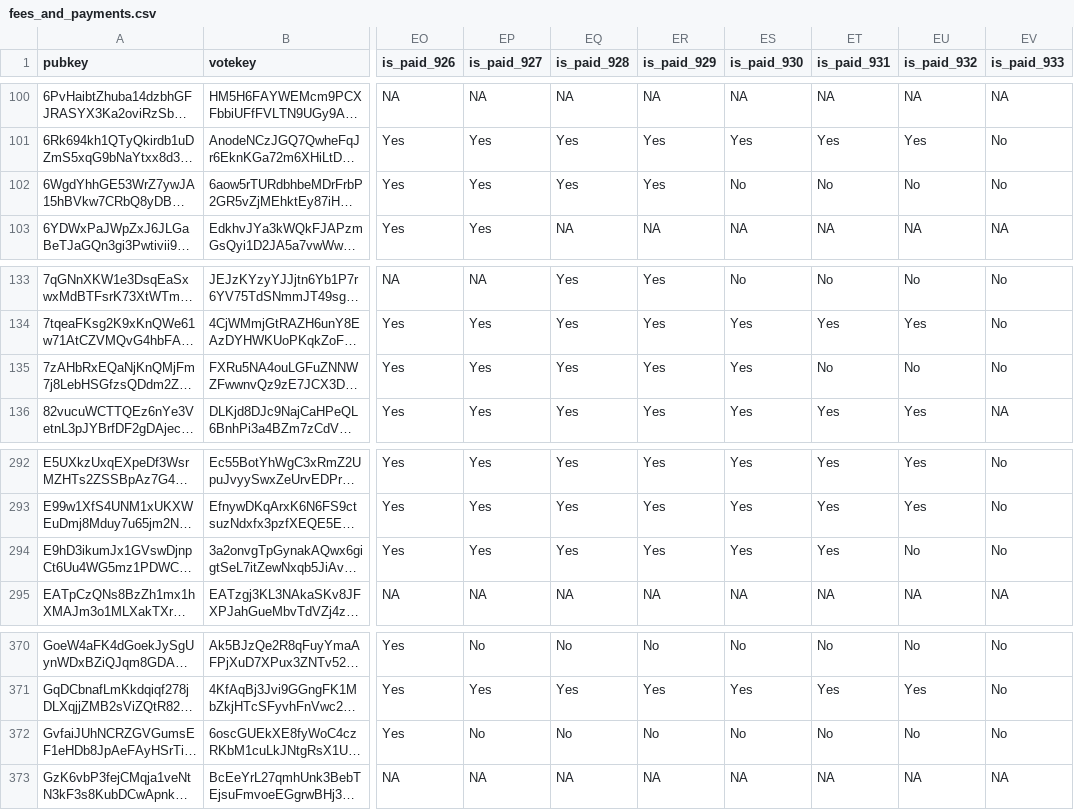
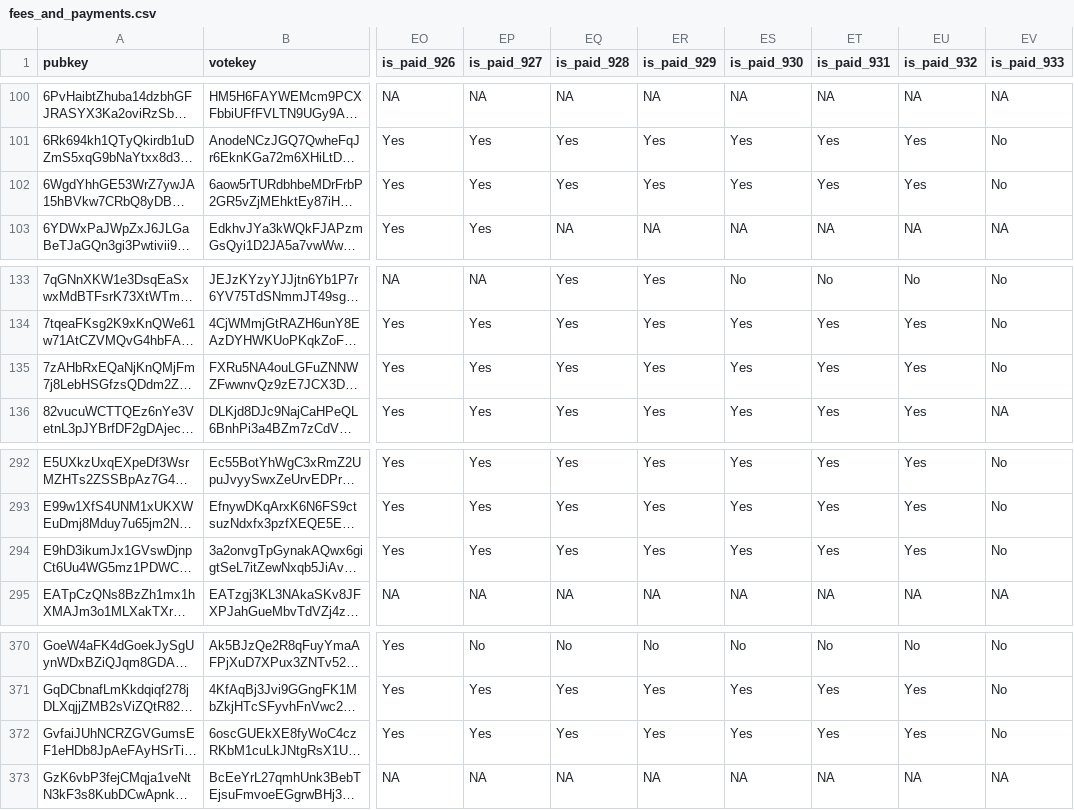
Before and after one commit to doublezerofoundation/fees, a CSV file: fees_and_payments.csv, drawn as a sheet; only a part is shown, gaps mark what is left out; long unchanged cells end in …; the diff names each change by its address in the sheet, - before the commit and + after, or states it on an @@ line.

Commit message:
Update pivoted fees data for epoch 933

```diff
--- a/fees_and_payments.csv
+++ b/fees_and_payments.csv
-ES102 (is_paid_930): No
+ES102 (is_paid_930): Yes
-ET102 (is_paid_931): No
+ET102 (is_paid_931): Yes
-EU102 (is_paid_932): No
+EU102 (is_paid_932): Yes
-ET135 (is_paid_931): No
+ET135 (is_paid_931): Yes
-EU135 (is_paid_932): No
+EU135 (is_paid_932): Yes
-EU294 (is_paid_932): No
+EU294 (is_paid_932): Yes
-EP372 (is_paid_927): No
+EP372 (is_paid_927): Yes
-EQ372 (is_paid_928): No
+EQ372 (is_paid_928): Yes
-ER372 (is_paid_929): No
+ER372 (is_paid_929): Yes
-ES372 (is_paid_930): No
+ES372 (is_paid_930): Yes
-ET372 (is_paid_931): No
+ET372 (is_paid_931): Yes
-EU372 (is_paid_932): No
+EU372 (is_paid_932): Yes
```
